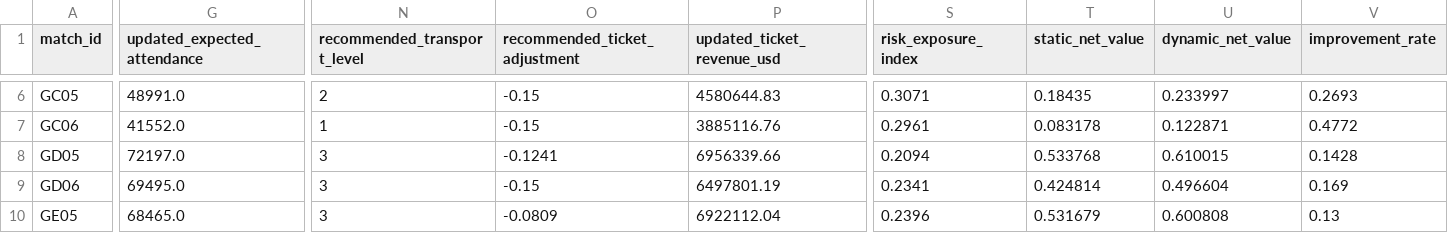
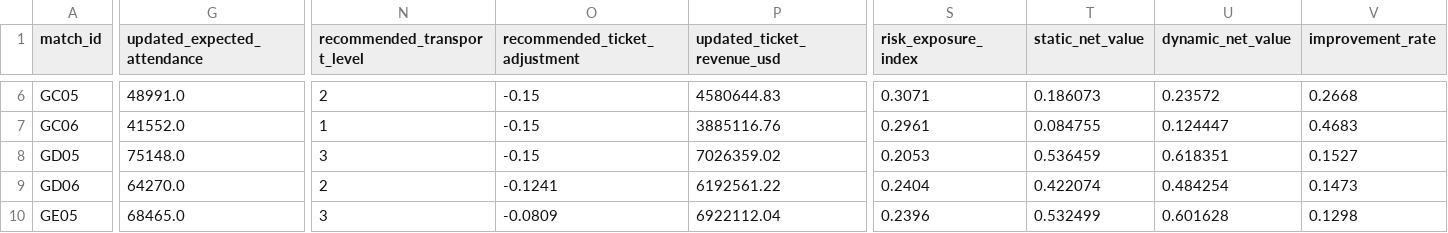
Before and after one commit to ckyasb/yedog, a CSV file: results/result_3_dynamic_strategy.csv, drawn as a sheet; only a part is shown, gaps mark what is left out; the diff covers the shown part only; the diff names each change by its address in the sheet, - before the commit and + after, or states it on an @@ line.

```diff
--- a/results/result_3_dynamic_strategy.csv
+++ b/results/result_3_dynamic_strategy.csv
-T6 (static_net_value): 0.18435
+T6 (static_net_value): 0.186073
-U6 (dynamic_net_value): 0.233997
+U6 (dynamic_net_value): 0.23572
-V6 (improvement_rate): 0.2693
+V6 (improvement_rate): 0.2668
-T7 (static_net_value): 0.083178
+T7 (static_net_value): 0.084755
-U7 (dynamic_net_value): 0.122871
+U7 (dynamic_net_value): 0.124447
-V7 (improvement_rate): 0.4772
+V7 (improvement_rate): 0.4683
-G8 (updated_expected_attendance): 72197.0
+G8 (updated_expected_attendance): 75148.0
-O8 (recommended_ticket_adjustment): -0.1241
+O8 (recommended_ticket_adjustment): -0.15
-P8 (updated_ticket_revenue_usd): 6956339.66
+P8 (updated_ticket_revenue_usd): 7026359.02
-S8 (risk_exposure_index): 0.2094
+S8 (risk_exposure_index): 0.2053
-T8 (static_net_value): 0.533768
+T8 (static_net_value): 0.536459
-U8 (dynamic_net_value): 0.610015
+U8 (dynamic_net_value): 0.618351
-V8 (improvement_rate): 0.1428
+V8 (improvement_rate): 0.1527
-G9 (updated_expected_attendance): 69495.0
+G9 (updated_expected_attendance): 64270.0
-N9 (recommended_transport_level): 3
+N9 (recommended_transport_level): 2
-O9 (recommended_ticket_adjustment): -0.15
+O9 (recommended_ticket_adjustment): -0.1241
-P9 (updated_ticket_revenue_usd): 6497801.19
+P9 (updated_ticket_revenue_usd): 6192561.22
-S9 (risk_exposure_index): 0.2341
+S9 (risk_exposure_index): 0.2404
-T9 (static_net_value): 0.424814
+T9 (static_net_value): 0.422074
-U9 (dynamic_net_value): 0.496604
+U9 (dynamic_net_value): 0.484254
-V9 (improvement_rate): 0.169
+V9 (improvement_rate): 0.1473
-T10 (static_net_value): 0.531679
+T10 (static_net_value): 0.532499
-U10 (dynamic_net_value): 0.600808
+U10 (dynamic_net_value): 0.601628
-V10 (improvement_rate): 0.13
+V10 (improvement_rate): 0.1298
```
Also changed, not shown: 101 edited cells elsewhere in this file, code/outputs/p3_static_vs_dynamic.csv, results/result_2_group_schedule.csv, 22 other files.
